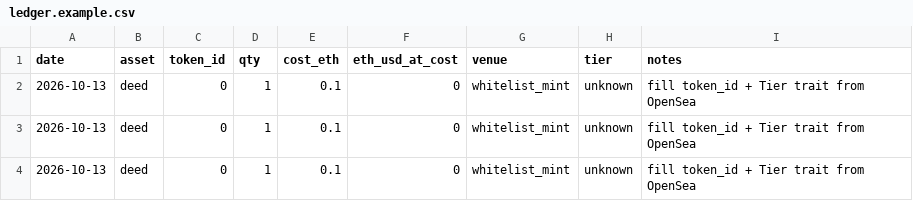
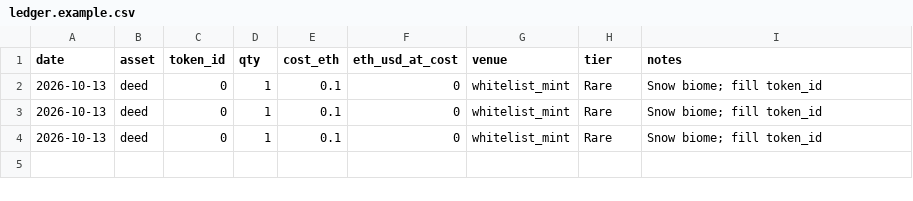
Before and after one commit to crispjb-ui/yield-field-strategy, a CSV file: data/ledger.example.csv, drawn as a sheet.

```diff
--- a/data/ledger.example.csv
+++ b/data/ledger.example.csv
@@ -1,4 +1,4 @@
 date,asset,token_id,qty,cost_eth,eth_usd_at_cost,venue,tier,notes
-2026-10-13,deed,0,1,0.1,0,whitelist_mint,unknown,fill token_id + Tier trait from OpenSea
-2026-10-13,deed,0,1,0.1,0,whitelist_mint,unknown,fill token_id + Tier trait from OpenSea
-2026-10-13,deed,0,1,0.1,0,whitelist_mint,unknown,fill token_id + Tier trait from OpenSea
+2026-10-13,deed,0,1,0.1,0,whitelist_mint,Rare,Snow biome; fill token_id
+2026-10-13,deed,0,1,0.1,0,whitelist_mint,Rare,Snow biome; fill token_id
+2026-10-13,deed,0,1,0.1,0,whitelist_mint,Rare,Snow biome; fill token_id
```
Also changed, not shown: 3 other files.
